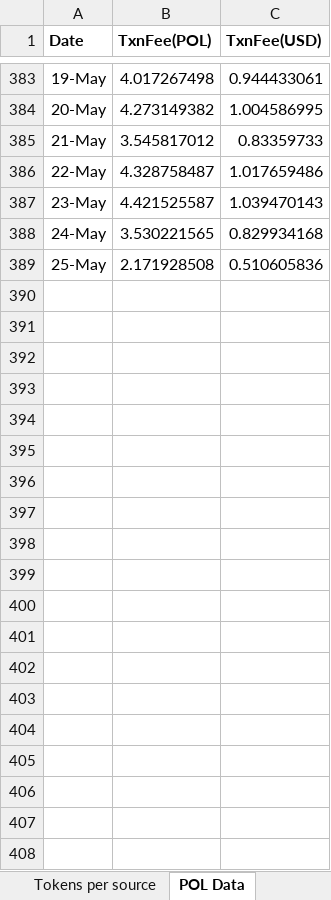
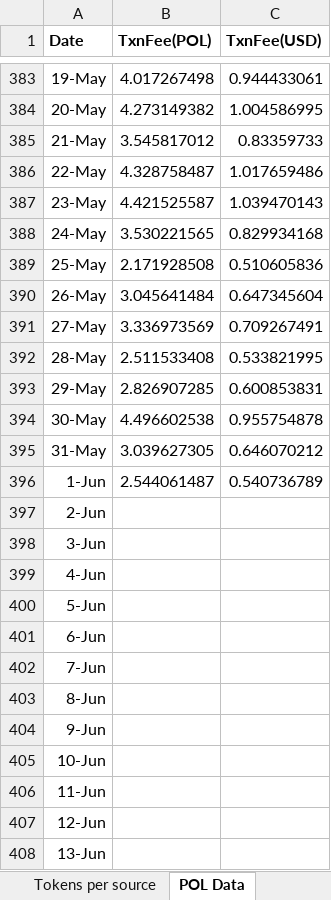
Before and after one commit to Rohit-Gupta-Web3/Sharp-Reports-AllTime, an Excel workbook: Sharp Token.xlsx, sheet POL Data, drawn as a sheet; only a part is shown, gaps mark what is left out; values as stored, in another font and other column widths than the file's, no borders; the diff covers the shown part only; the diff names each change by its address in the sheet, - before the commit and + after, or states it on an @@ line.

```diff
--- a/Sharp Token.xlsx (sheet POL Data)
+++ b/Sharp Token.xlsx (sheet POL Data)
+row 390: 26-May | 3.045641484 | 0.647345604
+row 391: 27-May | 3.336973569 | 0.709267491
+row 392: 28-May | 2.511533408 | 0.533821995
+row 393: 29-May | 2.826907285 | 0.600853831
+row 394: 30-May | 4.496602538 | 0.955754878
+row 395: 31-May | 3.039627305 | 0.646070212
+row 396: 1-Jun | 2.544061487 | 0.540736789
+row 397: 2-Jun
+row 398: 3-Jun
+row 399: 4-Jun
+row 400: 5-Jun
+row 401: 6-Jun
+row 402: 7-Jun
+row 403: 8-Jun
+row 404: 9-Jun
+row 405: 10-Jun
+row 406: 11-Jun
+row 407: 12-Jun
+row 408: 13-Jun
```
Also changed, not shown: 17 added rows elsewhere in this sheet, sheet Referrals, sheet Tokens per source, sheet Wallets Created, sheet Summary, formulas that keep their value.
